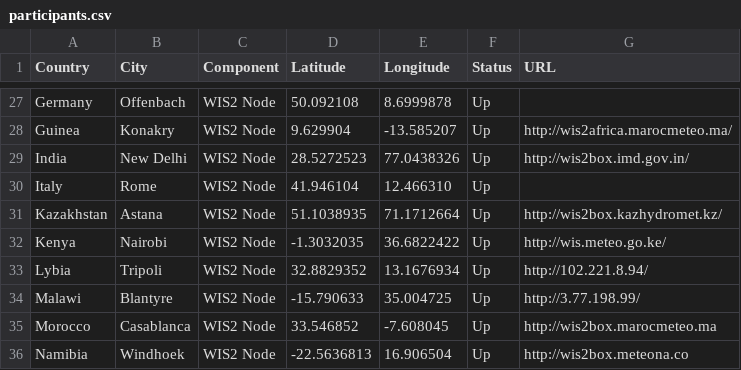
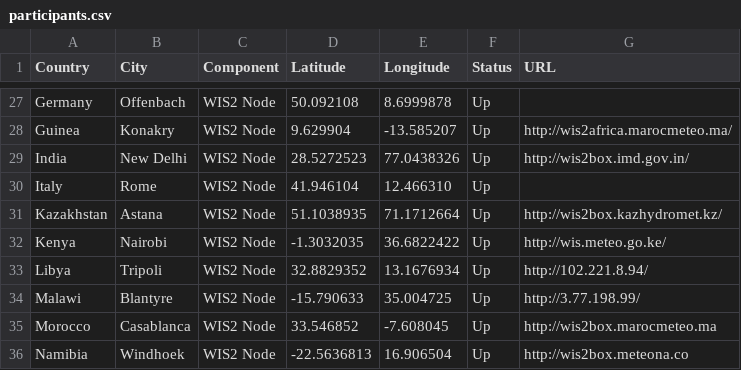
Before and after one commit to wmo-im/wis2pilot, a CSV file: participants.csv, drawn as a sheet; only a part is shown, gaps mark what is left out.

Commit message:
Update participants.csv

```diff
--- a/participants.csv
+++ b/participants.csv
@@ -32,3 +32,3 @@ Kazakhstan,Astana,WIS2 Node,51.1038935,71.1712664,Up,http://wis2box.kazhydromet.
 Kenya,Nairobi,WIS2 Node,-1.3032035,36.6822422,Up,http://wis.meteo.go.ke/
-Lybia,Tripoli,WIS2 Node,32.8829352,13.1676934,Up,http://102.221.8.94/
+Libya,Tripoli,WIS2 Node,32.8829352,13.1676934,Up,http://102.221.8.94/
 Malawi,Blantyre,WIS2 Node,-15.790633,35.004725,Up,http://3.77.198.99/
```
